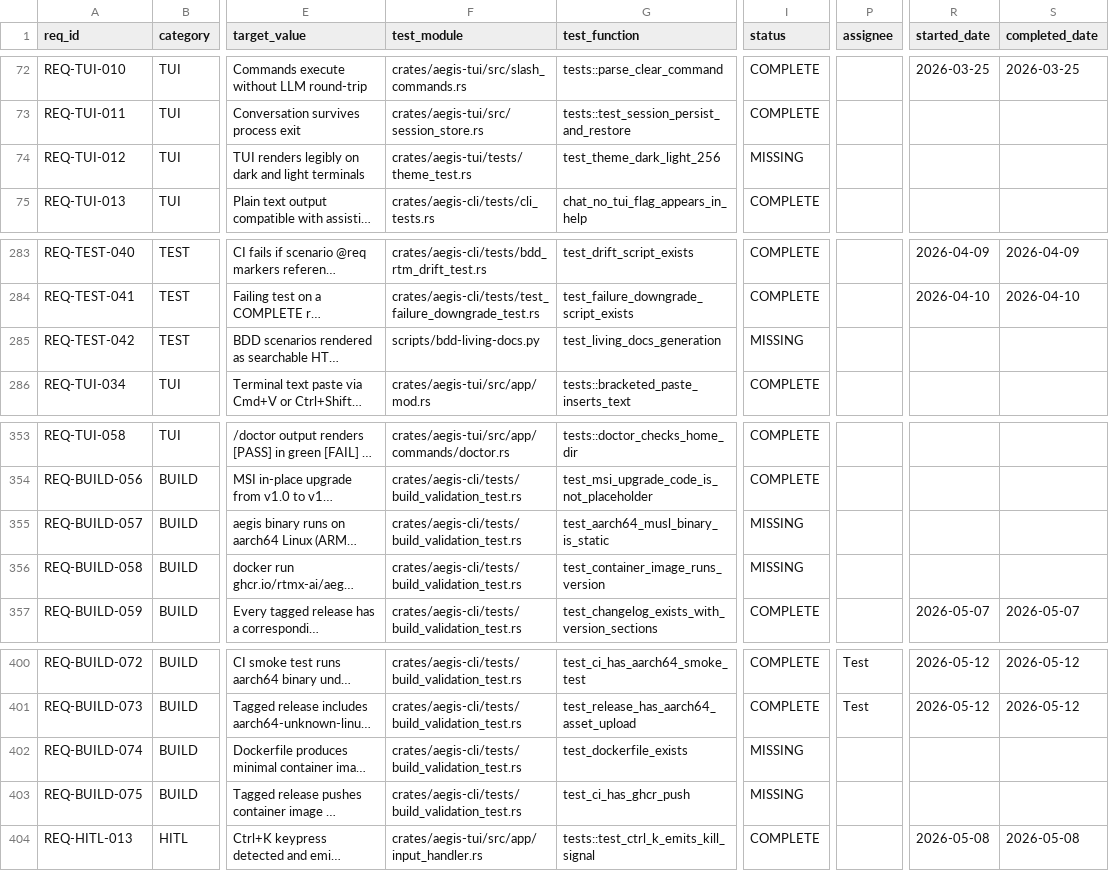
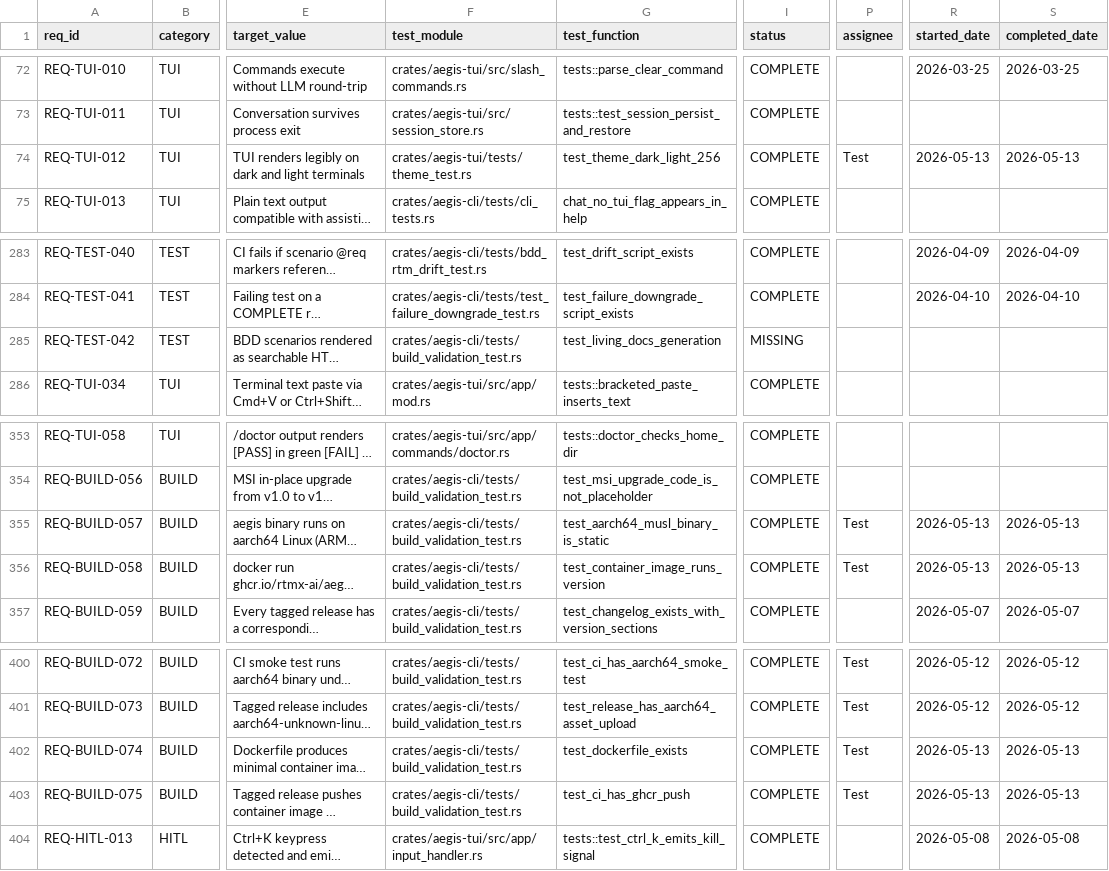
Before and after one commit to rtmx-ai/aegis-cli, a CSV file: .rtmx/database.csv, drawn as a sheet; only a part is shown, gaps mark what is left out; long unchanged cells end in …; the diff names each change by its address in the sheet, - before the commit and + after, or states it on an @@ line.

```diff
--- a/.rtmx/database.csv
+++ b/.rtmx/database.csv
-I74 (status): MISSING
+I74 (status): COMPLETE
-P74 (assignee): (empty)
+P74 (assignee): Test
-R74 (started_date): (empty)
+R74 (started_date): 2026-05-13
-S74 (completed_date): (empty)
+S74 (completed_date): 2026-05-13
-F285 (test_module): scripts/bdd-living-docs.py
+F285 (test_module): crates/aegis-cli/tests/build_validation_test.rs
-I355:I356 (status): MISSING
+I355:I356 (status): COMPLETE
-P355:P356 (assignee): (empty)
+P355:P356 (assignee): Test
-R355:R356 (started_date): (empty)
+R355:R356 (started_date): 2026-05-13
-S355:S356 (completed_date): (empty)
+S355:S356 (completed_date): 2026-05-13
-I402:I403 (status): MISSING
+I402:I403 (status): COMPLETE
-P402:P403 (assignee): (empty)
+P402:P403 (assignee): Test
-R402:R403 (started_date): (empty)
+R402:R403 (started_date): 2026-05-13
-S402:S403 (completed_date): (empty)
+S402:S403 (completed_date): 2026-05-13
```
Also changed, not shown: 4 other files.
